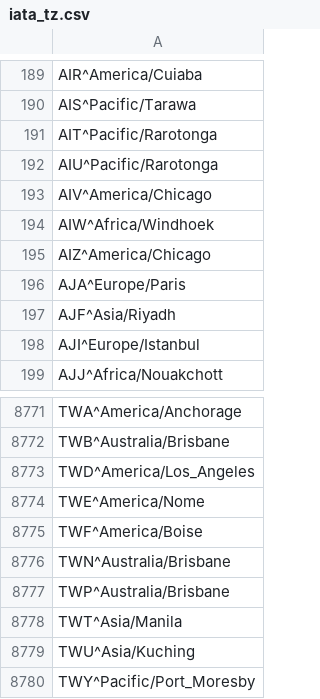
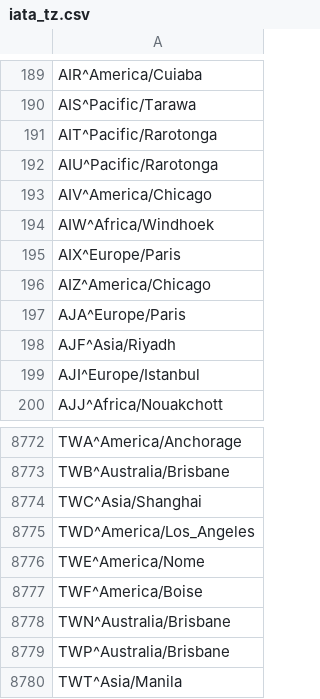
Before and after one commit to benct/iata-utils, a CSV file: generated/iata_tz.csv, drawn as a sheet; only a part is shown, gaps mark what is left out; the shorter side is filled out with more unchanged rows.

Commit message:
Update generated data files (2019-01-29)

```diff
--- a/generated/iata_tz.csv
+++ b/generated/iata_tz.csv
@@ -194,2 +194,3 @@ AIV^America/Chicago
 AIW^Africa/Windhoek
+AIX^Europe/Paris
 AIZ^America/Chicago
@@ -8772,2 +8773,3 @@ TWA^America/Anchorage
 TWB^Australia/Brisbane
+TWC^Asia/Shanghai
 TWD^America/Los_Angeles
```
Also changed, not shown: generated/iata_airlines.csv.
